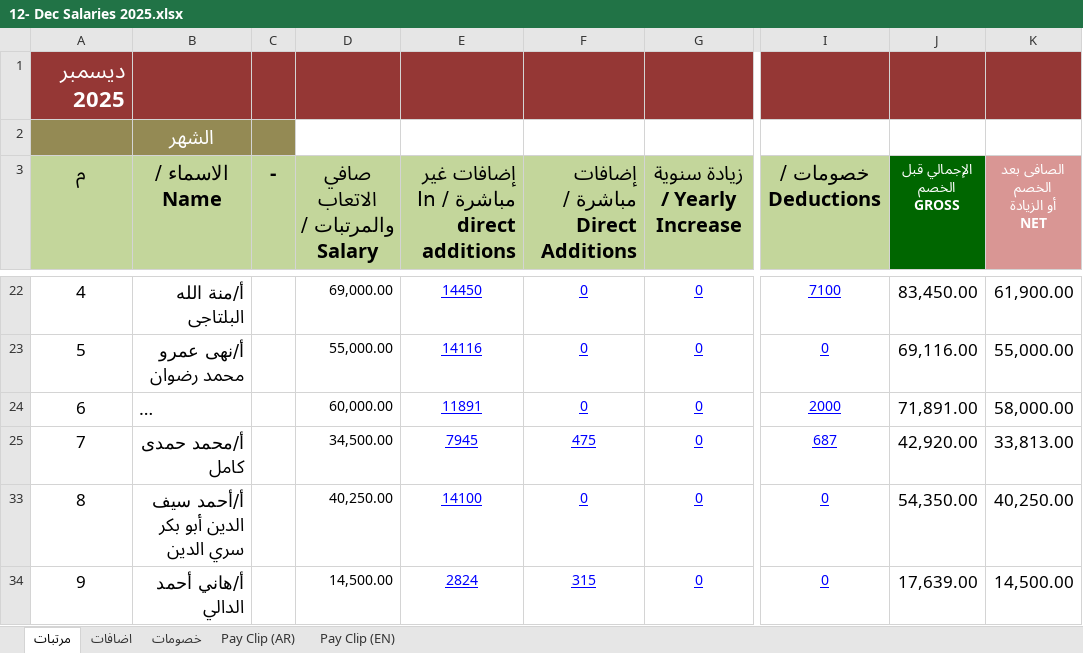
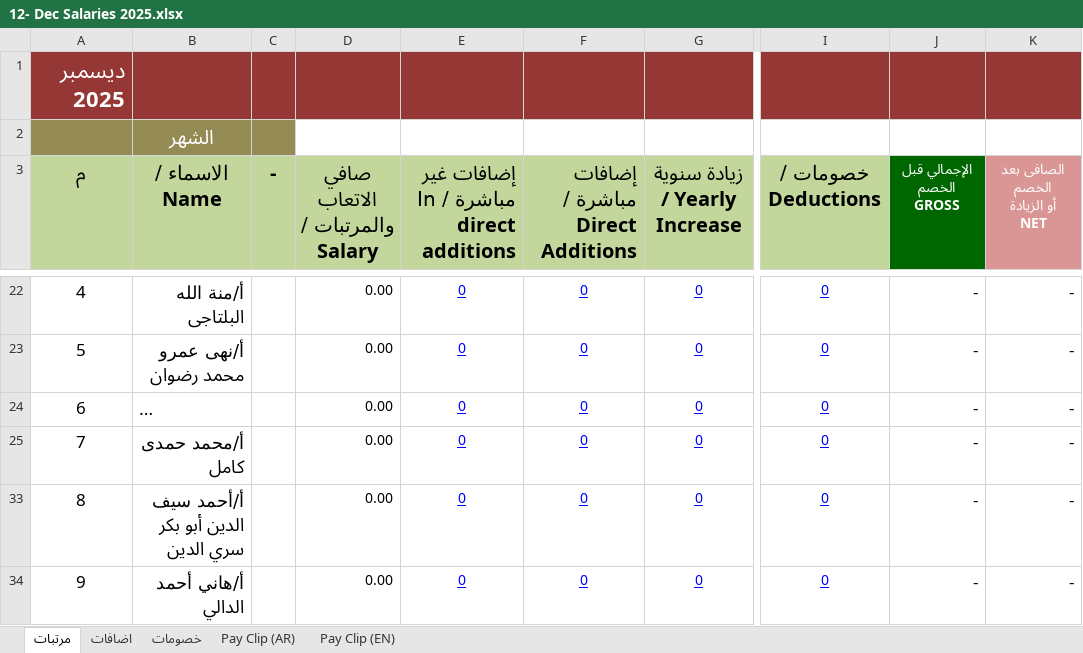
Before and after one commit to khalloda/SalariesSummary, an Excel workbook: Sheets/12- Dec Salaries 2025.xlsx, sheet مرتبات, drawn as a sheet; only a part is shown, gaps mark what is left out; long unchanged cells end in …; values as stored, in another font and other column widths than the file's, no borders; the diff covers the shown part only; the diff names each change by its address in the sheet, - before the commit and + after, or states it on an @@ line.

Commit message:
Update Excel files and documentation
- Add new B&I workbook files
- Remove old salary workbook files
- Update December 2025 salary workbook
- Move B&I workbook to docs folder

```diff
--- a/Sheets/12- Dec Salaries 2025.xlsx (sheet مرتبات)
+++ b/Sheets/12- Dec Salaries 2025.xlsx (sheet مرتبات)
-D22 (صافي الاتعاب والمرتبات / Salary): 69,000.00
+D22 (صافي الاتعاب والمرتبات / Salary): 0.00
-E22: 14450
+E22: 0
-I22 (خصومات / Deductions): 7100
+I22 (خصومات / Deductions): 0
-J22 (الإجمالي قبل الخصم GROSS): 83,450.00
+J22 (الإجمالي قبل الخصم GROSS): -
-K22 (الصافى بعد الخصم أو الزيادة NET): 61,900.00
+K22 (الصافى بعد الخصم أو الزيادة NET): -
-D23 (صافي الاتعاب والمرتبات / Salary): 55,000.00
+D23 (صافي الاتعاب والمرتبات / Salary): 0.00
-E23: 14116
+E23: 0
-J23 (الإجمالي قبل الخصم GROSS): 69,116.00
+J23 (الإجمالي قبل الخصم GROSS): -
-K23 (الصافى بعد الخصم أو الزيادة NET): 55,000.00
+K23 (الصافى بعد الخصم أو الزيادة NET): -
-D24 (صافي الاتعاب والمرتبات / Salary): 60,000.00
+D24 (صافي الاتعاب والمرتبات / Salary): 0.00
-E24: 11891
+E24: 0
-I24 (خصومات / Deductions): 2000
+I24 (خصومات / Deductions): 0
-J24 (الإجمالي قبل الخصم GROSS): 71,891.00
+J24 (الإجمالي قبل الخصم GROSS): -
-K24 (الصافى بعد الخصم أو الزيادة NET): 58,000.00
+K24 (الصافى بعد الخصم أو الزيادة NET): -
-D25 (صافي الاتعاب والمرتبات / Salary): 34,500.00
+D25 (صافي الاتعاب والمرتبات / Salary): 0.00
-E25: 7945
+E25: 0
-F25 (إضافات مباشرة / Direct Additions): 475
+F25 (إضافات مباشرة / Direct Additions): 0
-I25 (خصومات / Deductions): 687
+I25 (خصومات / Deductions): 0
-J25 (الإجمالي قبل الخصم GROSS): 42,920.00
+J25 (الإجمالي قبل الخصم GROSS): -
-K25 (الصافى بعد الخصم أو الزيادة NET): 33,813.00
+K25 (الصافى بعد الخصم أو الزيادة NET): -
-D33 (صافي الاتعاب والمرتبات / Salary): 40,250.00
+D33 (صافي الاتعاب والمرتبات / Salary): 0.00
-E33: 14100
+E33: 0
-J33 (الإجمالي قبل الخصم GROSS): 54,350.00
+J33 (الإجمالي قبل الخصم GROSS): -
-K33 (الصافى بعد الخصم أو الزيادة NET): 40,250.00
+K33 (الصافى بعد الخصم أو الزيادة NET): -
-D34 (صافي الاتعاب والمرتبات / Salary): 14,500.00
+D34 (صافي الاتعاب والمرتبات / Salary): 0.00
-E34: 2824
+E34: 0
-F34 (إضافات مباشرة / Direct Additions): 315
+F34 (إضافات مباشرة / Direct Additions): 0
-J34 (الإجمالي قبل الخصم GROSS): 17,639.00
+J34 (الإجمالي قبل الخصم GROSS): -
-K34 (الصافى بعد الخصم أو الزيادة NET): 14,500.00
+K34 (الصافى بعد الخصم أو الزيادة NET): -
```
Also changed, not shown: 211 edited cells and cell formats elsewhere in this sheet, sheet اضافات, sheet خصومات, sheet Pay Clip (AR), sheet Pay Clip (EN), formulas that keep their value, hidden cells, 27 other files.
